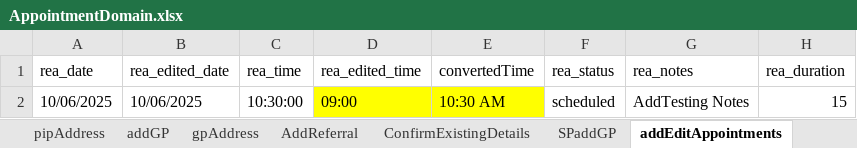
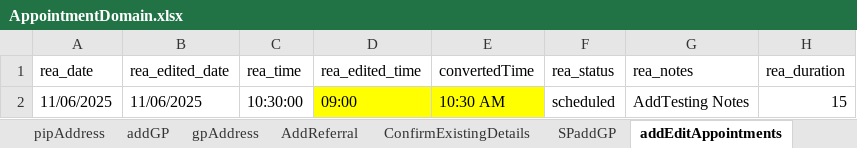
Before and after one commit to manojvyavahare27/ReleaseC4Automation, an Excel workbook: ExcelFiles/AppointmentDomain.xlsx, sheet addEditAppointments, drawn as a sheet; only a part is shown; values as stored, in another font and other column widths than the file's, no borders; the diff names each change by its address in the sheet, - before the commit and + after, or states it on an @@ line.

```diff
--- a/ExcelFiles/AppointmentDomain.xlsx (sheet addEditAppointments)
+++ b/ExcelFiles/AppointmentDomain.xlsx (sheet addEditAppointments)
-A2 (rea_date): 10/06/2025
+A2 (rea_date): 11/06/2025
-B2 (rea_edited_date): 10/06/2025
+B2 (rea_edited_date): 11/06/2025
```
Also changed, not shown: sheet patientIdentifier, sheet rescheduleAppointments, sheet appRoomRemoved, sheet CancelBookAppointment, sheet bookNewAppointments, sheet nextAvailAppointments, 3 more sheets.
